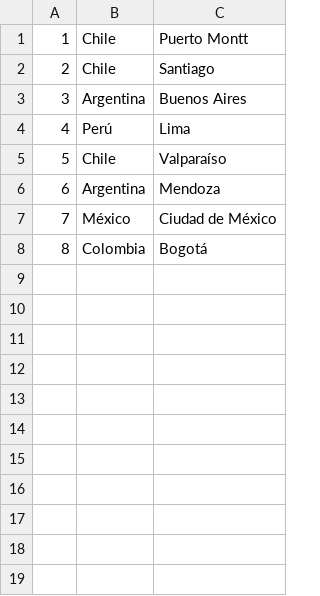
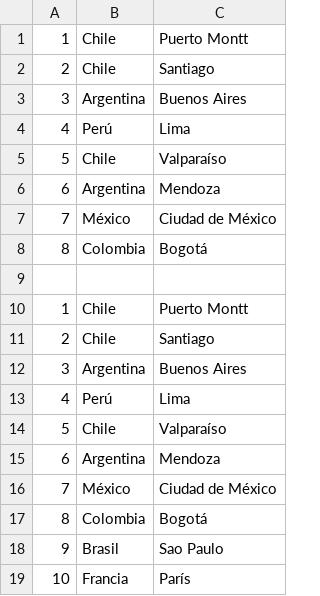
Before and after one commit to dpineiden/aprender-rust-espanol, a CSV file: sesion18/test_db/ciudades_id.csv, drawn as a sheet; the diff names each change by its address in the sheet, - before the commit and + after, or states it on an @@ line.

Commit message:
taller sesion 18, guia y readme, tareas propuestas

```diff
--- a/sesion18/test_db/ciudades_id.csv
+++ b/sesion18/test_db/ciudades_id.csv
+row 9: (empty)
+row 10: 1 | Chile | Puerto Montt
+row 11: 2 | Chile | Santiago
+row 12: 3 | Argentina | Buenos Aires
+row 13: 4 | Perú | Lima
+row 14: 5 | Chile | Valparaíso
+row 15: 6 | Argentina | Mendoza
+row 16: 7 | México | Ciudad de México
+row 17: 8 | Colombia | Bogotá
+row 18: 9 | Brasil | Sao Paulo
+row 19: 10 | Francia | París
```
Also changed, not shown: sesion18/test_db/temperaturas.csv, 7 other files.
